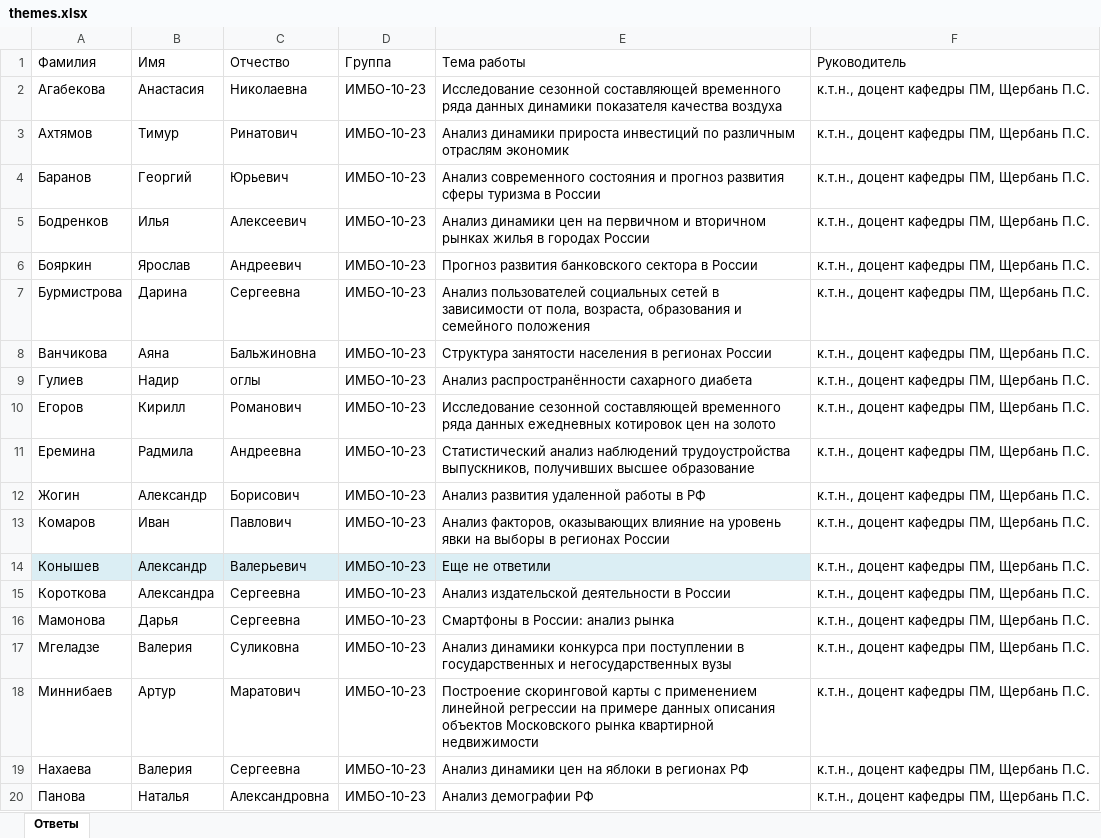
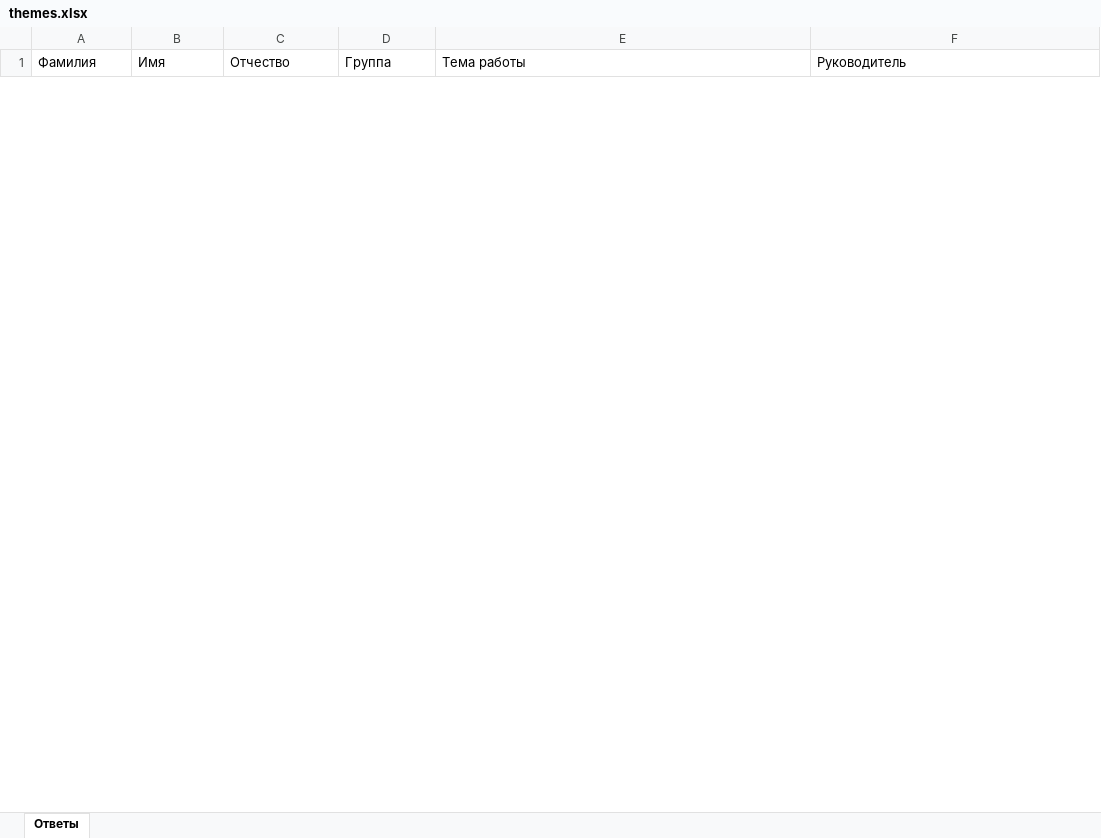
Before and after one commit to qwerty29544/themes_to_docx, an Excel workbook: resources/themes.xlsx, sheet Ответы, drawn as a sheet; only a part is shown; values as stored, in another font and other column widths than the file's, no borders; removed rows and columns are numbered as before the commit, all else as after; the diff covers the shown part only; the diff names each change by its address in the sheet, - before the commit and + after, or states it on an @@ line.

Commit message:
v1.0001
Маленькая оплошность

```diff
--- a/resources/themes.xlsx (sheet Ответы)
+++ b/resources/themes.xlsx (sheet Ответы)
-row 2: Агабекова | Анастасия | Николаевна | ИМБО-10-23 | Исследование сезонной составляющей временного ряда данных динамики показателя качества воздуха | к.т.н., доцент кафедры ПМ, Щербань П.С.
-row 3: Ахтямов | Тимур | Ринатович | ИМБО-10-23 | Анализ динамики прироста инвестиций по различным отраслям экономик | к.т.н., доцент кафедры ПМ, Щербань П.С.
-row 4: Баранов | Георгий | Юрьевич | ИМБО-10-23 | Анализ современного состояния и прогноз развития сферы туризма в России | к.т.н., доцент кафедры ПМ, Щербань П.С.
-row 5: Бодренков | Илья | Алексеевич | ИМБО-10-23 | Анализ динамики цен на первичном и вторичном рынках жилья в городах России | к.т.н., доцент кафедры ПМ, Щербань П.С.
-row 6: Бояркин | Ярослав | Андреевич | ИМБО-10-23 | Прогноз развития банковского сектора в России | к.т.н., доцент кафедры ПМ, Щербань П.С.
-row 7: Бурмистрова | Дарина | Сергеевна | ИМБО-10-23 | Анализ пользователей социальных сетей в зависимости от пола, возраста, образования и семейного положения | к.т.н., доцент кафедры ПМ, Щербань П.С.
-row 8: Ванчикова | Аяна | Бальжиновна | ИМБО-10-23 | Структура занятости населения в регионах России | к.т.н., доцент кафедры ПМ, Щербань П.С.
-row 9: Гулиев | Надир | оглы | ИМБО-10-23 | Анализ распространённости сахарного диабета | к.т.н., доцент кафедры ПМ, Щербань П.С.
-row 10: Егоров | Кирилл | Романович | ИМБО-10-23 | Исследование сезонной составляющей временного ряда данных ежедневных котировок цен на золото | к.т.н., доцент кафедры ПМ, Щербань П.С.
-row 11: Еремина | Радмила | Андреевна | ИМБО-10-23 | Статистический анализ наблюдений трудоустройства выпускников, получивших высшее образование | к.т.н., доцент кафедры ПМ, Щербань П.С.
-row 12: Жогин | Александр | Борисович | ИМБО-10-23 | Анализ развития удаленной работы в РФ | к.т.н., доцент кафедры ПМ, Щербань П.С.
-row 13: Комаров | Иван | Павлович | ИМБО-10-23 | Анализ факторов, оказывающих влияние на уровень явки на выборы в регионах России | к.т.н., доцент кафедры ПМ, Щербань П.С.
-row 14: Конышев | Александр | Валерьевич | ИМБО-10-23 | Еще не ответили | к.т.н., доцент кафедры ПМ, Щербань П.С.
-row 15: Короткова | Александра | Сергеевна | ИМБО-10-23 | Анализ издательской деятельности в России | к.т.н., доцент кафедры ПМ, Щербань П.С.
-row 16: Мамонова | Дарья | Сергеевна | ИМБО-10-23 | Смартфоны в России: анализ рынка | к.т.н., доцент кафедры ПМ, Щербань П.С.
-row 17: Мгеладзе | Валерия | Суликовна | ИМБО-10-23 | Анализ динамики конкурса при поступлении в государственных и негосударственных вузы | к.т.н., доцент кафедры ПМ, Щербань П.С.
-row 18: Миннибаев | Артур | Маратович | ИМБО-10-23 | Построение скоринговой карты c применением линейной регрессии на примере данных описания объектов Московского рынка квартирной недвижимости | к.т.н., доцент кафедры ПМ, Щербань П.С.
-row 19: Нахаева | Валерия | Сергеевна | ИМБО-10-23 | Анализ динамики цен на яблоки в регионах РФ | к.т.н., доцент кафедры ПМ, Щербань П.С.
-row 20: Панова | Наталья | Александровна | ИМБО-10-23 | Анализ демографии РФ | к.т.н., доцент кафедры ПМ, Щербань П.С.
```
Also changed, not shown: 2 added rows and 147 removed rows elsewhere in this sheet.
